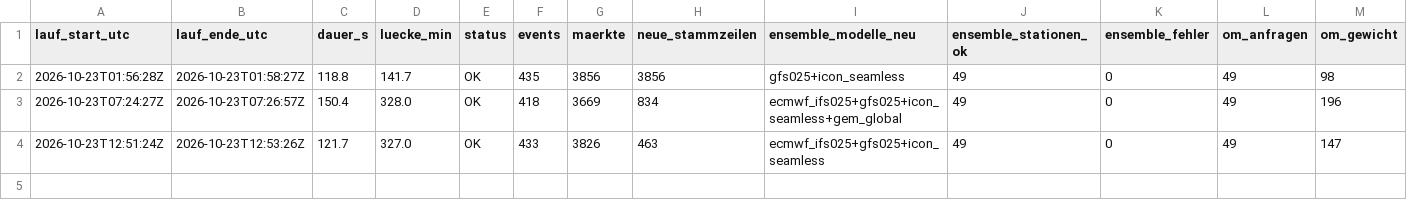
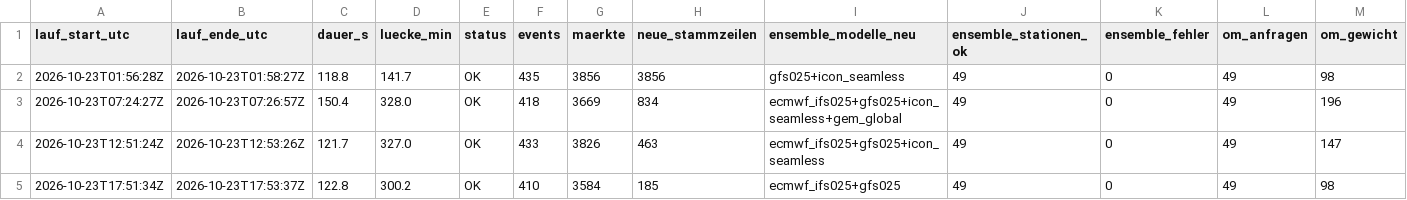
Before and after one commit to Jubosaurus/polymarket-wetterbot, a CSV file: daten/2026-10-23/laufzeit.csv, drawn as a sheet; only a part is shown; rows hold the shown columns only; the diff names each change by its address in the sheet, - before the commit and + after, or states it on an @@ line.

```diff
--- a/daten/2026-10-23/laufzeit.csv
+++ b/daten/2026-10-23/laufzeit.csv
+row 5: 2026-10-23T17:51:34Z | 2026-10-23T17:53:37Z | 122.8 | 300.2 | OK | 410 | 3584 | 185 | ecmwf_ifs025+gfs025 | 49 | 0 | 49 | 98
```
Also changed, not shown: 5 other files.
